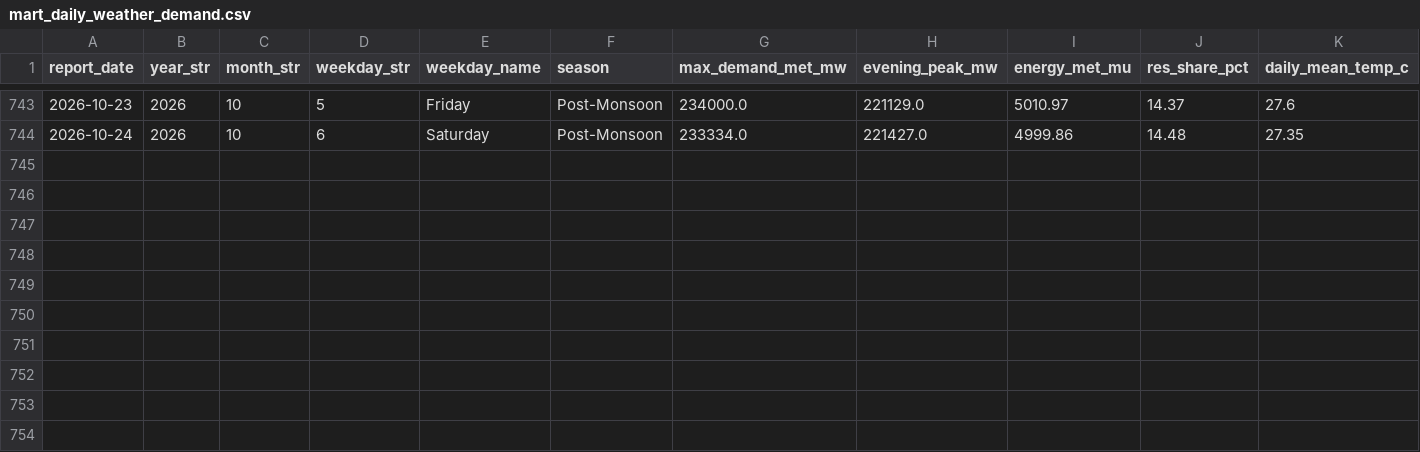
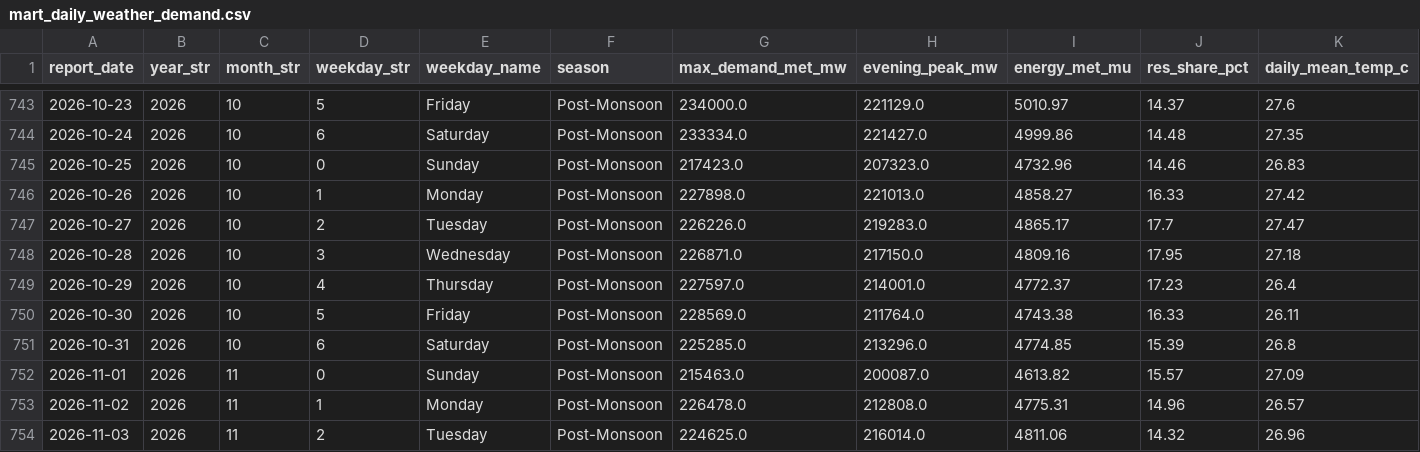
Before and after one commit to randomaban-beep/india-power-demand-pipeline, a CSV file: data/processed/mart_daily_weather_demand.csv, drawn as a sheet; only a part is shown, gaps mark what is left out; rows hold the shown columns only; the diff names each change by its address in the sheet, - before the commit and + after, or states it on an @@ line.

Commit message:
India Power Demand & Weather Pipeline: end-to-end analytics platform

```diff
--- a/data/processed/mart_daily_weather_demand.csv
+++ b/data/processed/mart_daily_weather_demand.csv
+row 745: 2026-10-25 | 2026 | 10 | 0 | Sunday | Post-Monsoon | 217423.0 | 207323.0 | 4732.96 | 14.46 | 26.83
+row 746: 2026-10-26 | 2026 | 10 | 1 | Monday | Post-Monsoon | 227898.0 | 221013.0 | 4858.27 | 16.33 | 27.42
+row 747: 2026-10-27 | 2026 | 10 | 2 | Tuesday | Post-Monsoon | 226226.0 | 219283.0 | 4865.17 | 17.7 | 27.47
+row 748: 2026-10-28 | 2026 | 10 | 3 | Wednesday | Post-Monsoon | 226871.0 | 217150.0 | 4809.16 | 17.95 | 27.18
+row 749: 2026-10-29 | 2026 | 10 | 4 | Thursday | Post-Monsoon | 227597.0 | 214001.0 | 4772.37 | 17.23 | 26.4
+row 750: 2026-10-30 | 2026 | 10 | 5 | Friday | Post-Monsoon | 228569.0 | 211764.0 | 4743.38 | 16.33 | 26.11
+row 751: 2026-10-31 | 2026 | 10 | 6 | Saturday | Post-Monsoon | 225285.0 | 213296.0 | 4774.85 | 15.39 | 26.8
+row 752: 2026-11-01 | 2026 | 11 | 0 | Sunday | Post-Monsoon | 215463.0 | 200087.0 | 4613.82 | 15.57 | 27.09
+row 753: 2026-11-02 | 2026 | 11 | 1 | Monday | Post-Monsoon | 226478.0 | 212808.0 | 4775.31 | 14.96 | 26.57
+row 754: 2026-11-03 | 2026 | 11 | 2 | Tuesday | Post-Monsoon | 224625.0 | 216014.0 | 4811.06 | 14.32 | 26.96
```
Also changed, not shown: data/processed/stg_daily_psp.csv, 21 other files.
